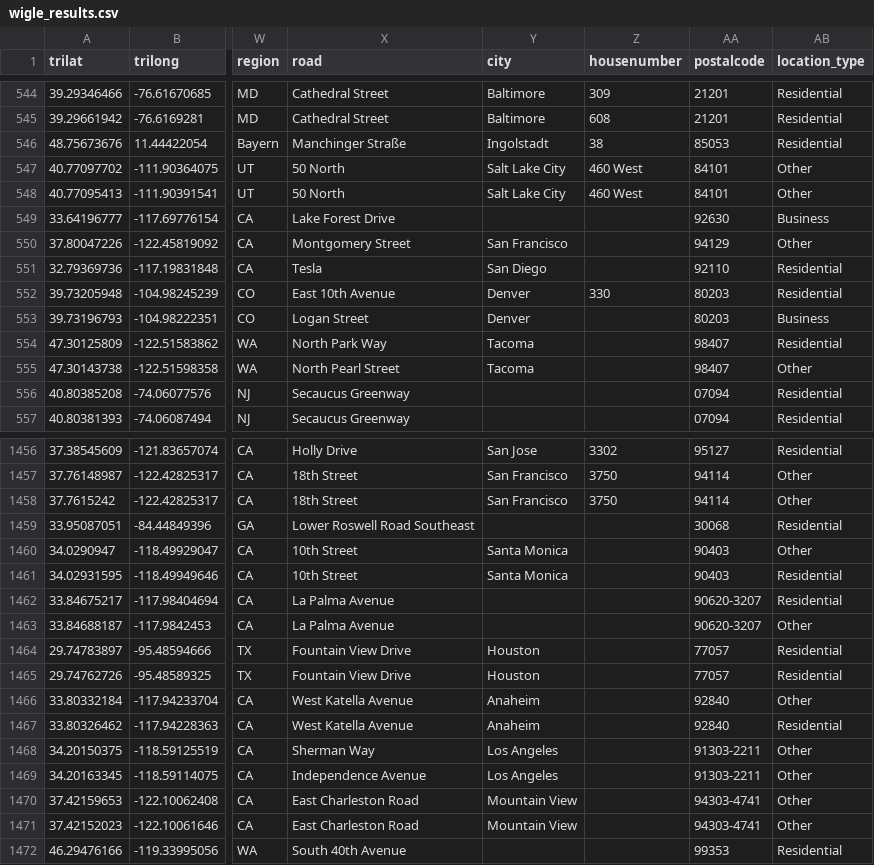
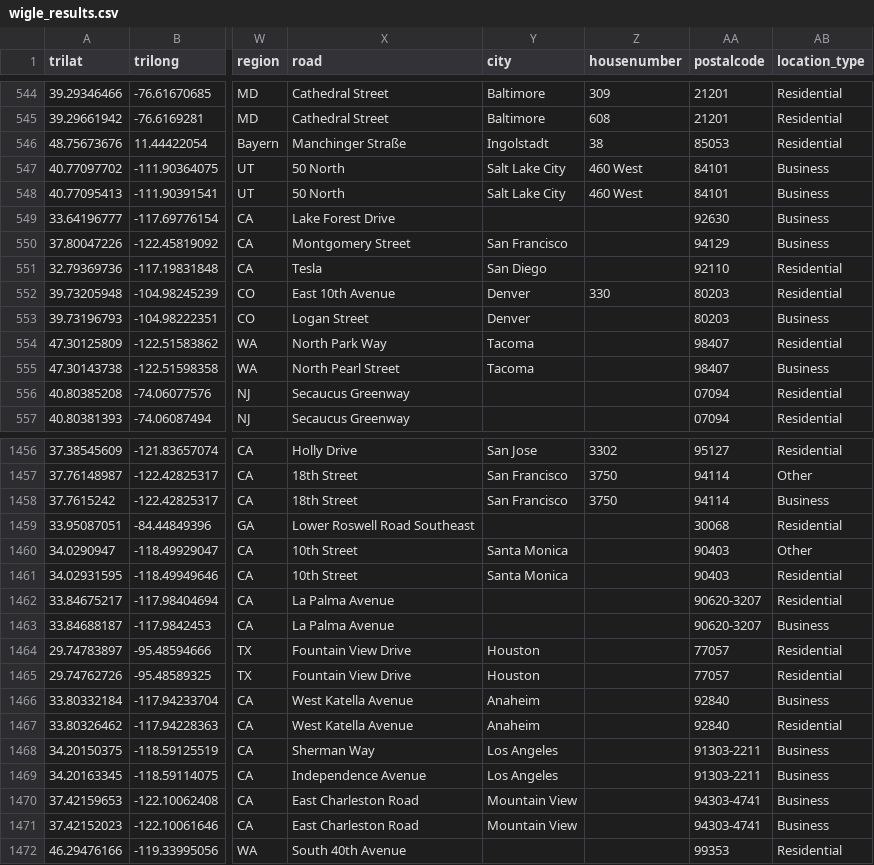
Before and after one commit to simeononsecurity/track-helium-mobile-wifi, a CSV file: data/wigle_results.csv, drawn as a sheet; only a part is shown, gaps mark what is left out; the diff covers the shown part only; the diff names each change by its address in the sheet, - before the commit and + after, or states it on an @@ line.

Commit message:
update location classifier

```diff
--- a/data/wigle_results.csv
+++ b/data/wigle_results.csv
-AB547:AB548 (location_type): Other
+AB547:AB548 (location_type): Business
-AB550 (location_type): Other
+AB550 (location_type): Business
-AB555 (location_type): Other
+AB555 (location_type): Business
-AB1458 (location_type): Other
+AB1458 (location_type): Business
-AB1463 (location_type): Other
+AB1463 (location_type): Business
-AB1466 (location_type): Other
+AB1466 (location_type): Business
-AB1468:AB1471 (location_type): Other
+AB1468:AB1471 (location_type): Business
```
Also changed, not shown: 183 edited cells elsewhere in this file, 2 other files.
